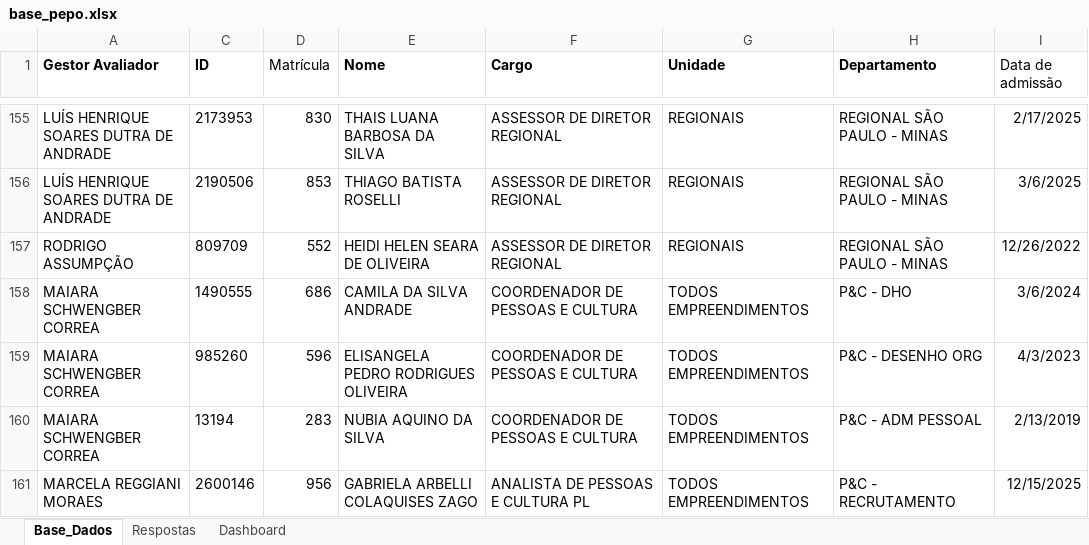
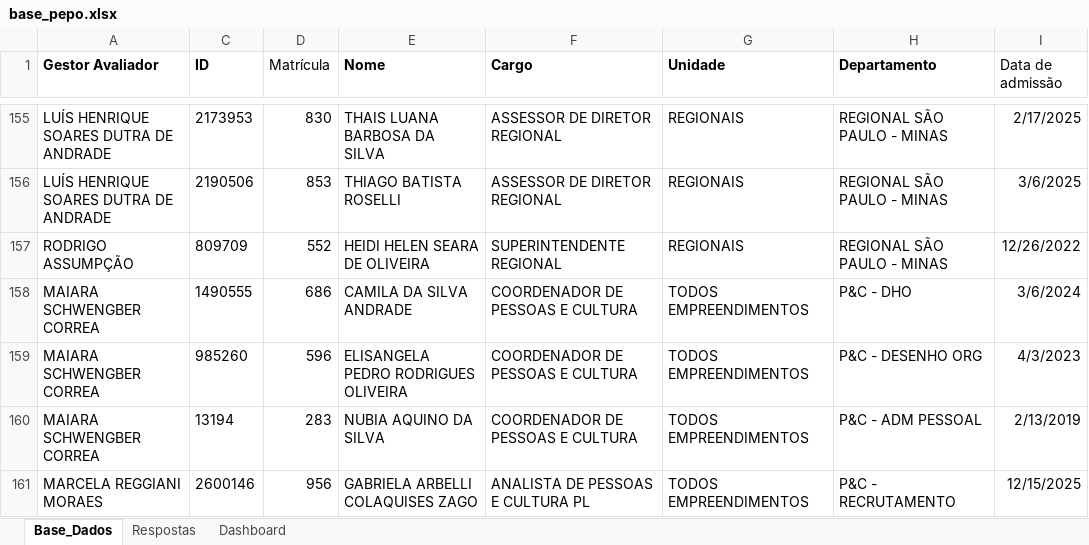
Before and after one commit to peopletodos02/pepo-validacao-2026, an Excel workbook: base_pepo.xlsx, sheet Base_Dados, drawn as a sheet; only a part is shown, gaps mark what is left out; values as stored, in another font and other column widths than the file's, no borders; table styles not drawn; the diff names each change by its address in the sheet, - before the commit and + after, or states it on an @@ line.

Commit message:
Add files via upload

```diff
--- a/base_pepo.xlsx (sheet Base_Dados)
+++ b/base_pepo.xlsx (sheet Base_Dados)
-F157 (Cargo): ASSESSOR DE DIRETOR REGIONAL
+F157 (Cargo): SUPERINTENDENTE REGIONAL
```
